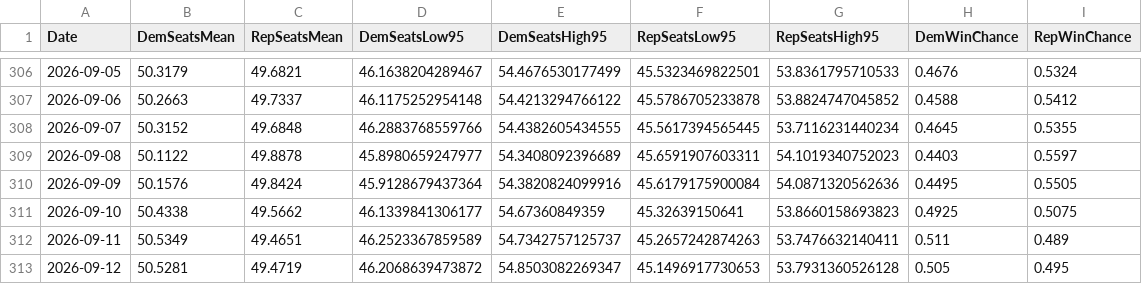
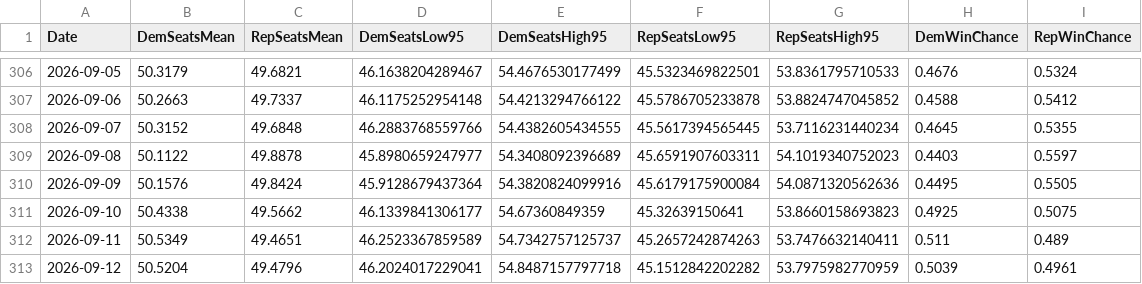
Before and after one commit to jkappelmeier/jkappelmeier.github.io, a CSV file: Data/SenateHistory.csv, drawn as a sheet; only a part is shown, gaps mark what is left out.

Commit message:
Update Data/SenateHistory.csv from MATLAB

```diff
--- a/Data/SenateHistory.csv
+++ b/Data/SenateHistory.csv
@@ -312,2 +312,2 @@ Date,DemSeatsMean,RepSeatsMean,DemSeatsLow95,DemSeatsHigh95,RepSeatsLow95,RepSea
 2026-09-11,50.5349,49.4651,46.2523367859589,54.7342757125737,45.2657242874263,53.7476632140411,0.511,0.489
-2026-09-12,50.5281,49.4719,46.2068639473872,54.8503082269347,45.1496917730653,53.7931360526128,0.505,0.495
+2026-09-12,50.5204,49.4796,46.2024017229041,54.8487157797718,45.1512842202282,53.7975982770959,0.5039,0.4961
```
